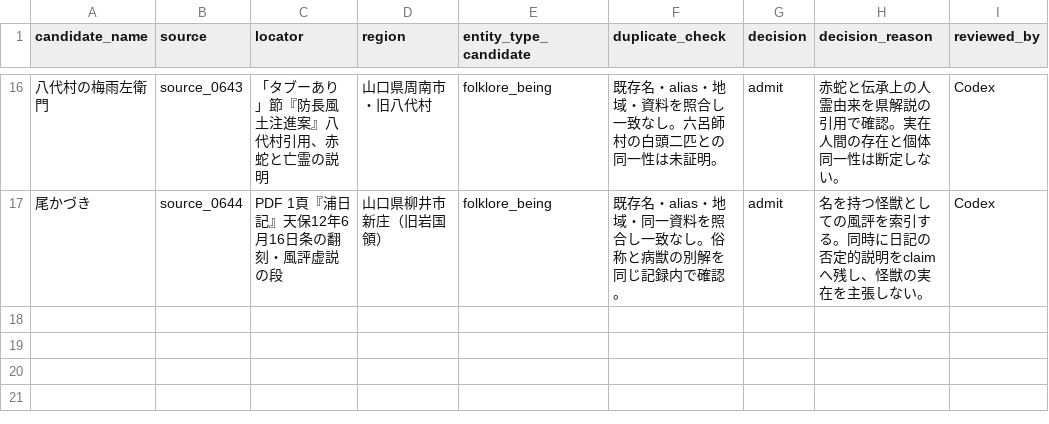
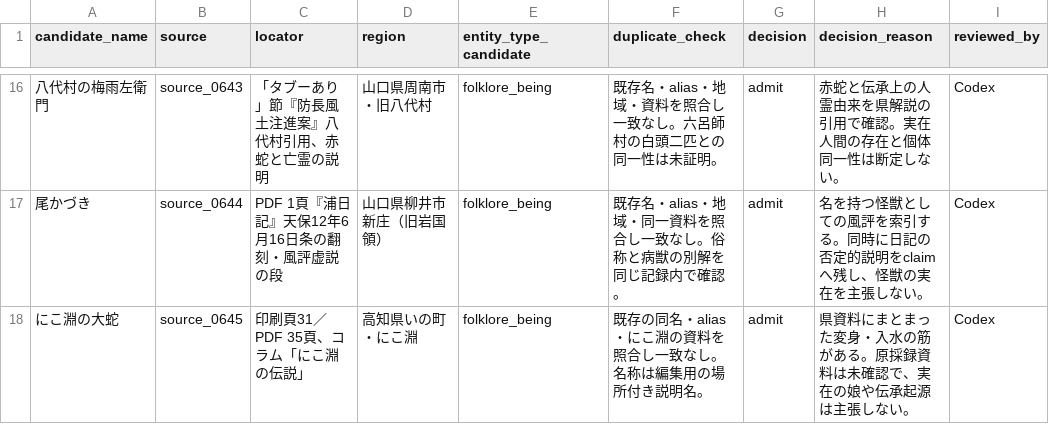
Before and after one commit to Anko-romochi/japan-yokai-index, a CSV file: research/long-run-1000/candidate-queue-0900.csv, drawn as a sheet; only a part is shown, gaps mark what is left out.

```diff
--- a/research/long-run-1000/candidate-queue-0900.csv
+++ b/research/long-run-1000/candidate-queue-0900.csv
@@ -17 +17,2 @@ candidate_name,source,locator,region,entity_type_candidate,duplicate_check,decis
 尾かづき,source_0644,PDF 1頁『浦日記』天保12年6月16日条の翻刻・風評虚説の段,山口県柳井市新庄（旧岩国領）,folklore_being,既存名・alias・地域・同一資料を照合し一致なし。俗称と病獣の別解を同じ記録内で確認。,admit,名を持つ怪獣としての風評を索引する。同時に日記の否定的説明をclaimへ残し、怪獣の実在を主張しない。,Codex
+にこ淵の大蛇,source_0645,印刷頁31／PDF 35頁、コラム「にこ淵の伝説」,高知県いの町・にこ淵,folklore_being,既存の同名・alias・にこ淵の資料を照合し一致なし。名称は編集用の場所付き説明名。,admit,県資料にまとまった変身・入水の筋がある。原採録資料は未確認で、実在の娘や伝承起源は主張しない。,Codex
```
Also changed, not shown: 3 other files.
